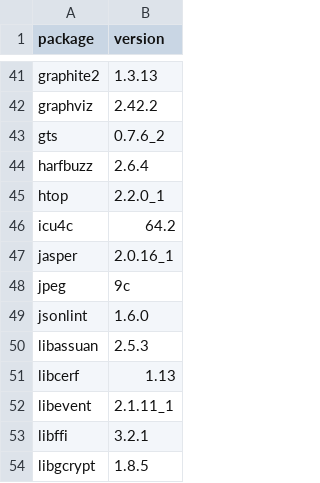
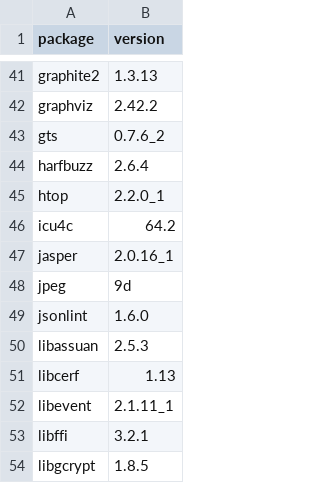
Before and after one commit to dysonance/Base, a CSV file: data/packages/current/brew.csv, drawn as a sheet; only a part is shown, gaps mark what is left out.

```diff
--- a/data/packages/current/brew.csv
+++ b/data/packages/current/brew.csv
@@ -47,3 +47,3 @@ icu4c,64.2
 jasper,2.0.16_1
-jpeg,9c
+jpeg,9d
 jsonlint,1.6.0
```
Also changed, not shown: data/packages/current/pip.csv, 2 other files.
